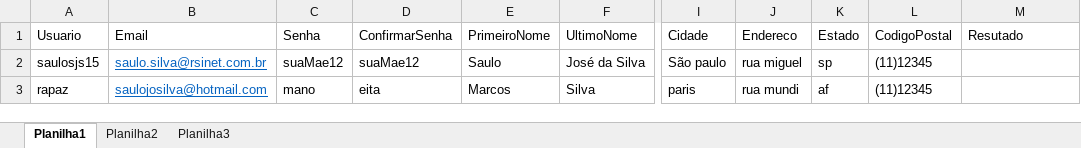
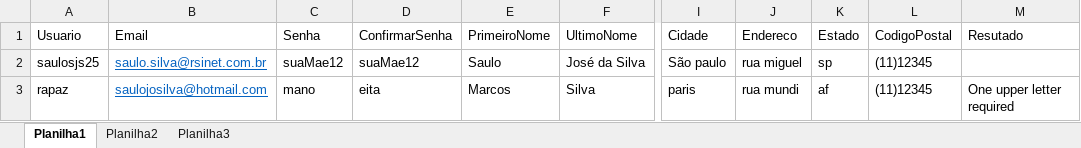
Before and after one commit to saulosjs/HUB_TDD, an Excel workbook: target/classes/arquivos/bancoDados.xlsx, sheet Planilha1, drawn as a sheet; only a part is shown, gaps mark what is left out; values as stored, in another font and other column widths than the file's, no borders; the diff names each change by its address in the sheet, - before the commit and + after, or states it on an @@ line.

```diff
--- a/target/classes/arquivos/bancoDados.xlsx (sheet Planilha1)
+++ b/target/classes/arquivos/bancoDados.xlsx (sheet Planilha1)
-A2 (Usuario): saulosjs15
+A2 (Usuario): saulosjs25
-M3 (Resutado): (empty)
+M3 (Resutado): One upper letter required
```
Also changed, not shown: 10 other files.
